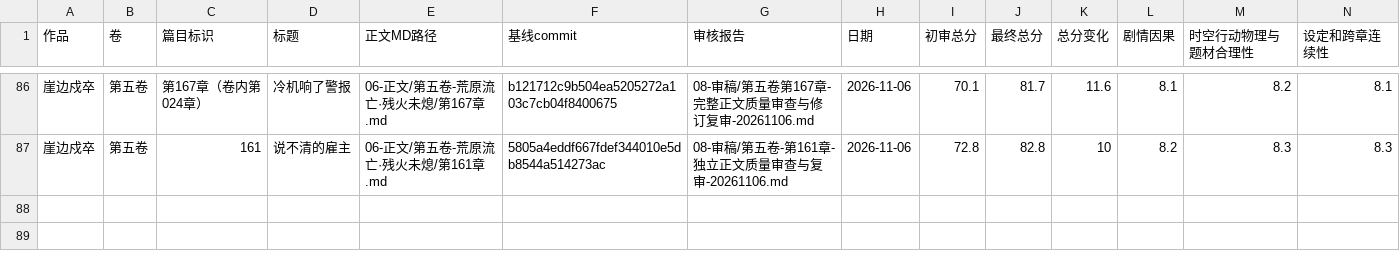
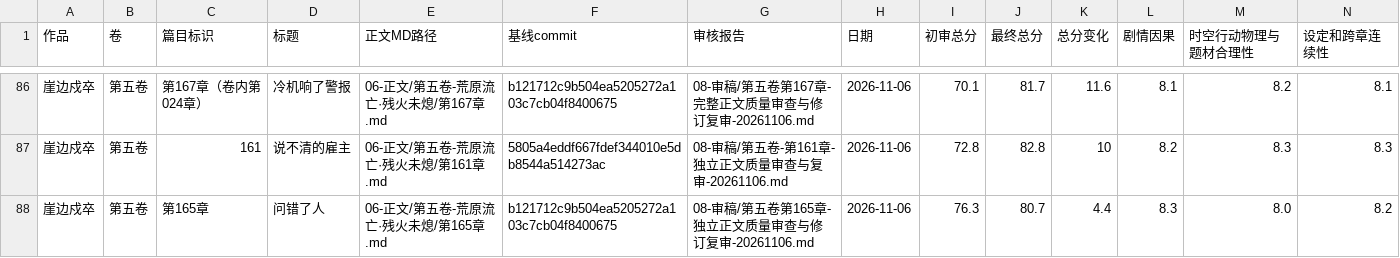
Before and after one commit to yuqiangdede/The-Last-Watch, a CSV file: 08-审稿/章节最终审核总表.csv, drawn as a sheet; only a part is shown, gaps mark what is left out; rows hold the shown columns only; the diff names each change by its address in the sheet, - before the commit and + after, or states it on an @@ line.

```diff
--- a/08-审稿/章节最终审核总表.csv
+++ b/08-审稿/章节最终审核总表.csv
+row 88: 崖边戍卒 | 第五卷 | 第165章 | 问错了人 | 06-正文/第五卷-荒原流亡·残火未熄/第165章.md | b121712c9b504ea5205272a103c7cb04f8400675 | 08-审稿/第五卷第165章-独立正文质量审查与修订复审-20261106.md | 2026-11-06 | 76.3 | 80.7 | 4.4 | 8.3 | 8.0 | 8.2
```
Also changed, not shown: 6 other files.
